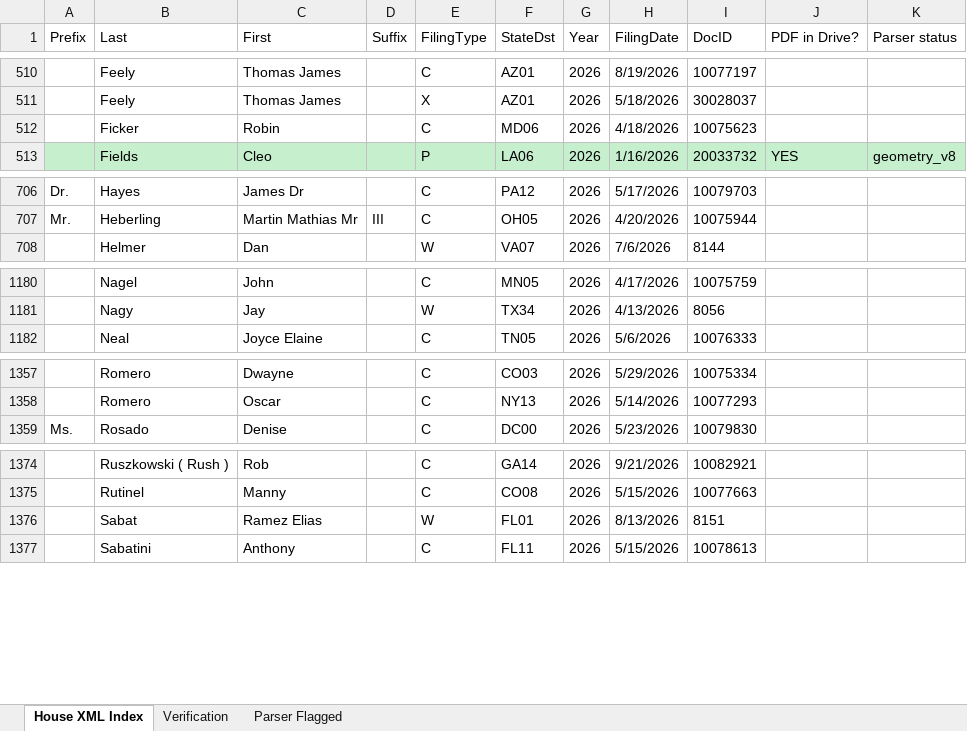
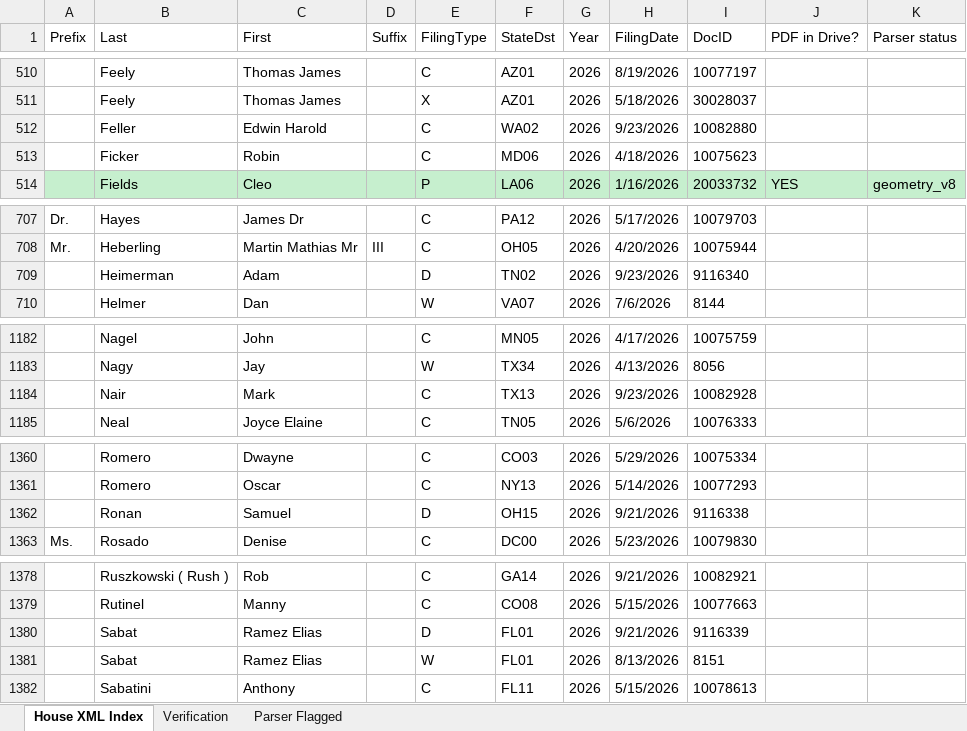
Before and after one commit to StrokeOfLuck/house-ptr-scraper, an Excel workbook: data/03_verification/House_PTR_Verification_2026.xlsx, sheet House XML Index, drawn as a sheet; only a part is shown, gaps mark what is left out; values as stored, in another font and other column widths than the file's, no borders; the diff covers the shown part only; the diff names each change by its address in the sheet, - before the commit and + after, or states it on an @@ line.

```diff
--- a/data/03_verification/House_PTR_Verification_2026.xlsx (sheet House XML Index)
+++ b/data/03_verification/House_PTR_Verification_2026.xlsx (sheet House XML Index)
+row 512:  | Feller | Edwin Harold |  | C | WA02 | 2026 | 9/23/2026 | 10082880
+row 709:  | Heimerman | Adam |  | D | TN02 | 2026 | 9/23/2026 | 9116340
+row 1184:  | Nair | Mark |  | C | TX13 | 2026 | 9/23/2026 | 10082928
+row 1362:  | Ronan | Samuel |  | D | OH15 | 2026 | 9/21/2026 | 9116338
+row 1380:  | Sabat | Ramez Elias |  | D | FL01 | 2026 | 9/21/2026 | 9116339
```
Also changed, not shown: 1 added row and 3 edited cells elsewhere in this sheet, sheet Verification, data/03_verification/House_PTR_Verification_2021.xlsx, data/03_verification/House_PTR_Verification_2022.xlsx, 6 other files.
